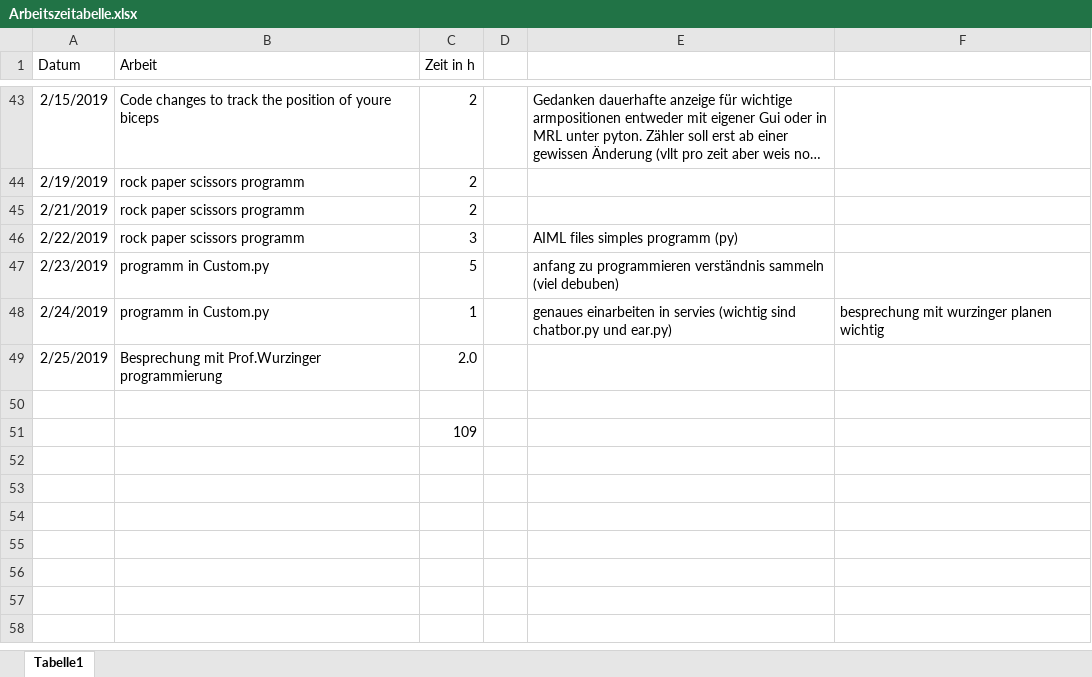
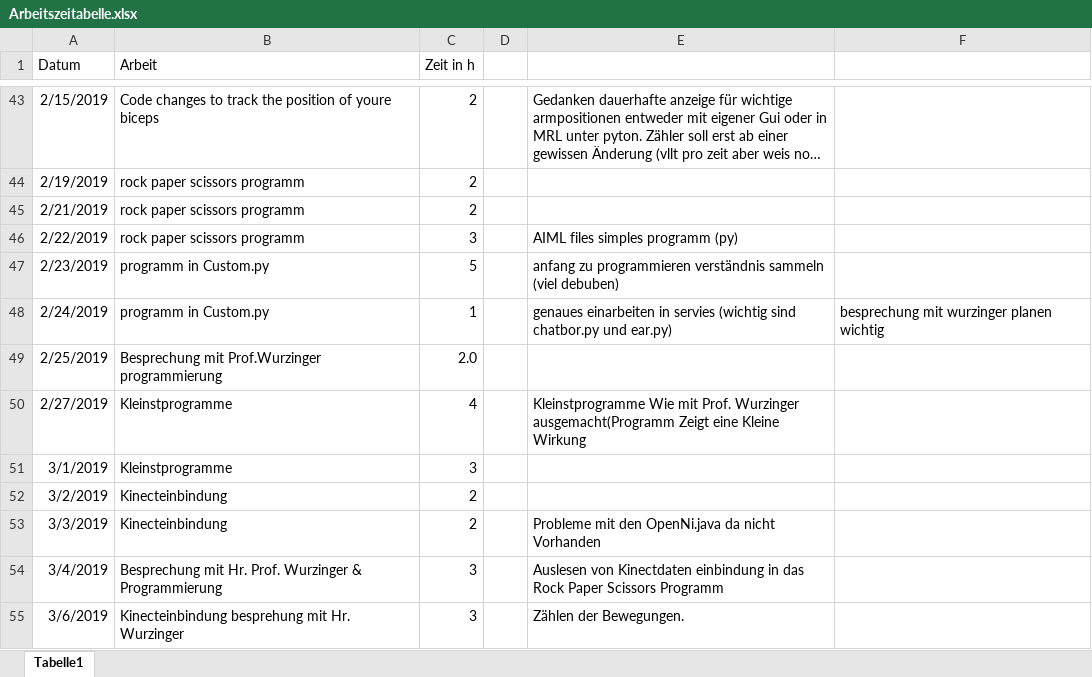
Before and after one commit to schire140195/Humanoid-Robot, an Excel workbook: Peter/Arbeitszeitabelle.xlsx, sheet Tabelle1, drawn as a sheet; only a part is shown, gaps mark what is left out; long unchanged cells end in …; values as stored, in another font and other column widths than the file's, no borders; removed rows and columns are numbered as before the commit, all else as after; the diff names each change by its address in the sheet, - before the commit and + after, or states it on an @@ line.

```diff
--- a/Peter/Arbeitszeitabelle.xlsx (sheet Tabelle1)
+++ b/Peter/Arbeitszeitabelle.xlsx (sheet Tabelle1)
-row 50: (empty)
+row 50: 2/27/2019 | Kleinstprogramme | 4 |  | Kleinstprogramme Wie mit Prof. Wurzinger ausgemacht(Programm Zeigt eine Kleine Wirkung
-row 51:  |  | 109
+row 51: 3/1/2019 | Kleinstprogramme | 3
+row 52: 3/2/2019 | Kinecteinbindung | 2
+row 53: 3/3/2019 | Kinecteinbindung | 2 |  | Probleme mit den OpenNi.java da nicht Vorhanden
+row 54: 3/4/2019 | Besprechung mit Hr. Prof. Wurzinger & Programmierung | 3 |  | Auslesen von Kinectdaten einbindung in das Rock Paper Scissors Programm
+row 55: 3/6/2019 | Kinecteinbindung besprehung mit Hr. Wurzinger | 3 |  | Zählen der Bewegungen.
```
Also changed, not shown: 4 other files.
